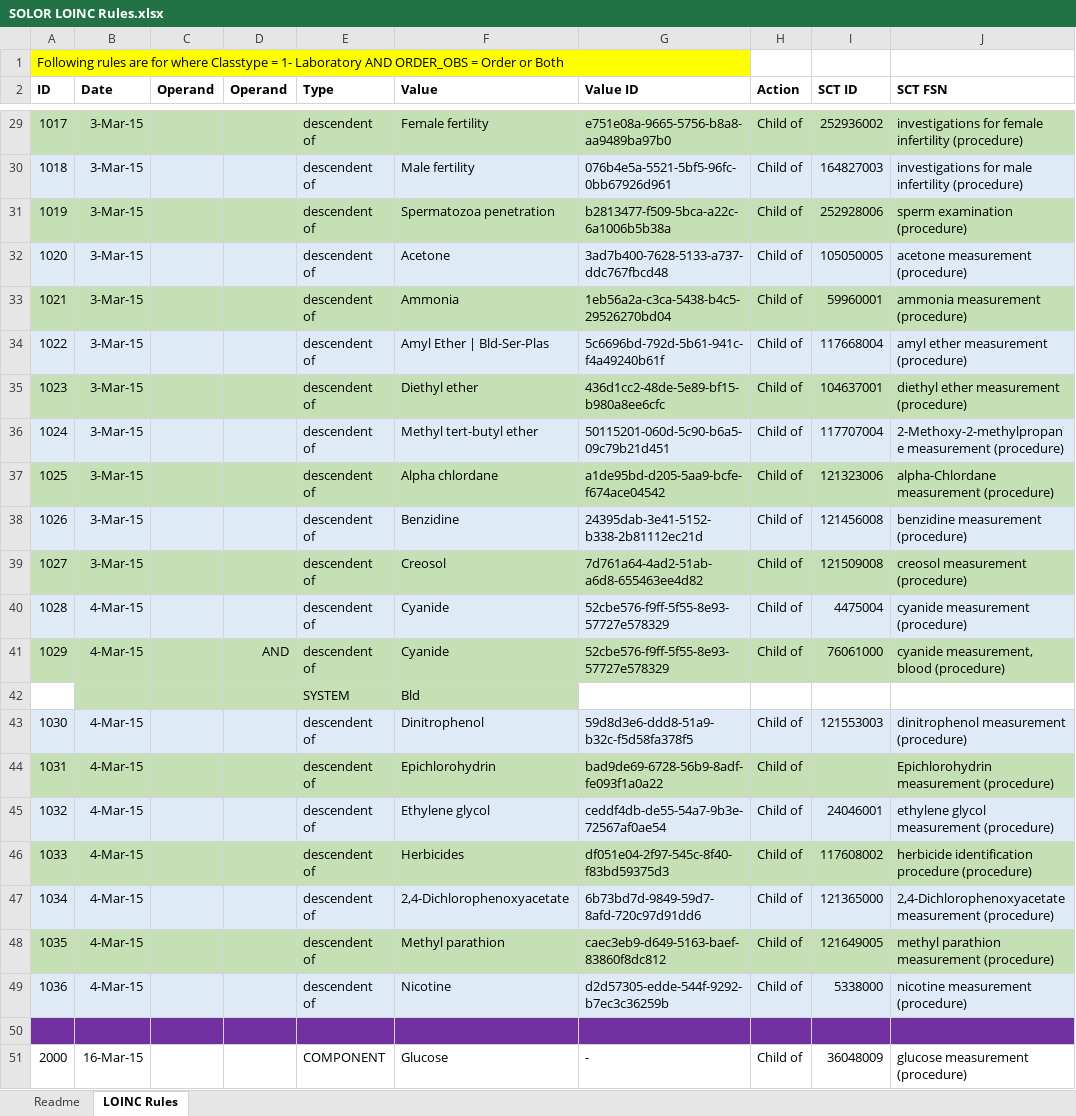
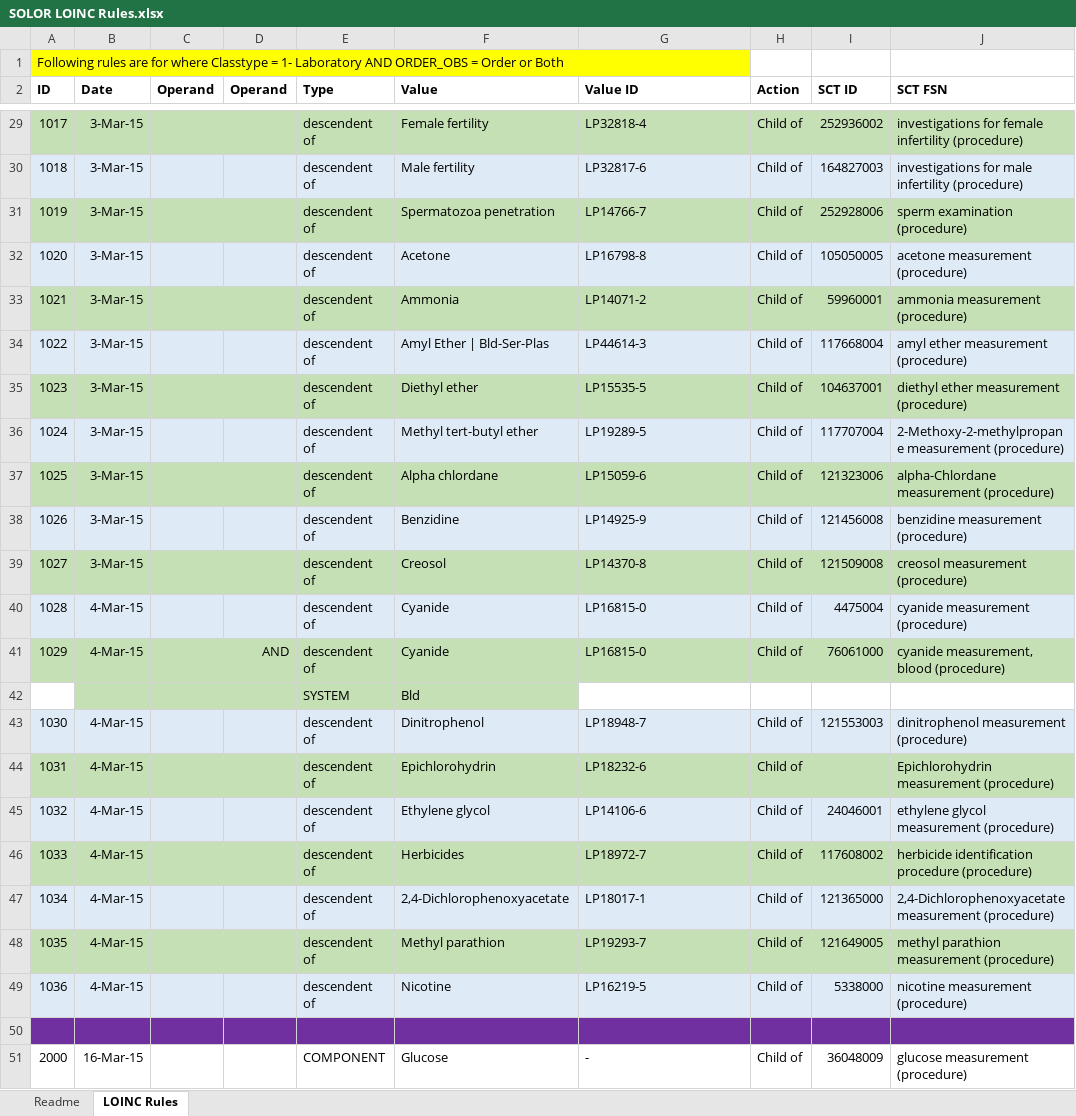
Before and after one commit to Apelon-VA/va-isaac-gui, an Excel workbook: db-processing-rules/src/main/resources/SOLOR LOINC Rules.xlsx, sheet LOINC Rules, drawn as a sheet; only a part is shown, gaps mark what is left out; values as stored, in another font and other column widths than the file's, no borders; the diff covers the shown part only; the diff names each change by its address in the sheet, - before the commit and + after, or states it on an @@ line.

Commit message:
changing UUID refs for loinc concepts to loinc ids (since the  UUIDs changed when I switched over to the new loader)

```diff
--- a/db-processing-rules/src/main/resources/SOLOR LOINC Rules.xlsx (sheet LOINC Rules)
+++ b/db-processing-rules/src/main/resources/SOLOR LOINC Rules.xlsx (sheet LOINC Rules)
-G29 (Value ID): e751e08a-9665-5756-b8a8-aa9489ba97b0
+G29 (Value ID): LP32818-4
-G30 (Value ID): 076b4e5a-5521-5bf5-96fc-0bb67926d961
+G30 (Value ID): LP32817-6
-G31 (Value ID): b2813477-f509-5bca-a22c-6a1006b5b38a
+G31 (Value ID): LP14766-7
-G32 (Value ID): 3ad7b400-7628-5133-a737-ddc767fbcd48
+G32 (Value ID): LP16798-8
-G33 (Value ID): 1eb56a2a-c3ca-5438-b4c5-29526270bd04
+G33 (Value ID): LP14071-2
-G34 (Value ID): 5c6696bd-792d-5b61-941c-f4a49240b61f
+G34 (Value ID): LP44614-3
-G35 (Value ID): 436d1cc2-48de-5e89-bf15-b980a8ee6cfc
+G35 (Value ID): LP15535-5
-G36 (Value ID): 50115201-060d-5c90-b6a5-09c79b21d451
+G36 (Value ID): LP19289-5
-G37 (Value ID): a1de95bd-d205-5aa9-bcfe-f674ace04542
+G37 (Value ID): LP15059-6
-G38 (Value ID): 24395dab-3e41-5152-b338-2b81112ec21d
+G38 (Value ID): LP14925-9
-G39 (Value ID): 7d761a64-4ad2-51ab-a6d8-655463ee4d82
+G39 (Value ID): LP14370-8
-G40:G41 (Value ID): 52cbe576-f9ff-5f55-8e93-57727e578329
+G40:G41 (Value ID): LP16815-0
-G43 (Value ID): 59d8d3e6-ddd8-51a9-b32c-f5d58fa378f5
+G43 (Value ID): LP18948-7
-G44 (Value ID): bad9de69-6728-56b9-8adf-fe093f1a0a22
+G44 (Value ID): LP18232-6
-G45 (Value ID): ceddf4db-de55-54a7-9b3e-72567af0ae54
+G45 (Value ID): LP14106-6
-G46 (Value ID): df051e04-2f97-545c-8f40-f83bd59375d3
+G46 (Value ID): LP18972-7
-G47 (Value ID): 6b73bd7d-9849-59d7-8afd-720c97d91dd6
+G47 (Value ID): LP18017-1
-G48 (Value ID): caec3eb9-d649-5163-baef-83860f8dc812
+G48 (Value ID): LP19293-7
-G49 (Value ID): d2d57305-edde-544f-9292-b7ec3c36259b
+G49 (Value ID): LP16219-5
```
Also changed, not shown: 15 edited cells elsewhere in this sheet.
